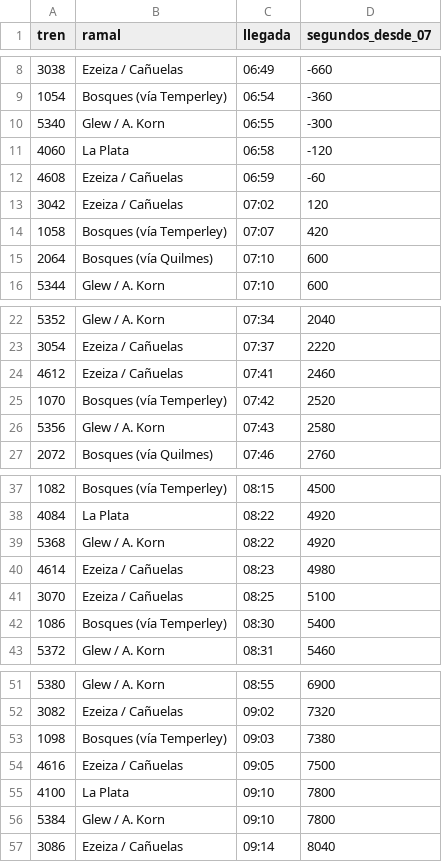
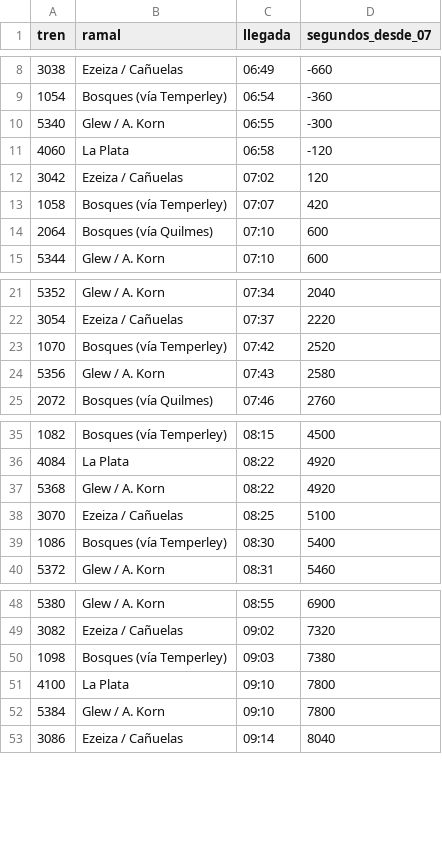
Before and after one commit to JuanBonadeo/utn_brain, a CSV file: materias/SIM/entregables/TPI/subte/datos/arribos_roca_constitucion_habiles.csv, drawn as a sheet; only a part is shown, gaps mark what is left out.

```diff
--- a/materias/SIM/entregables/TPI/subte/datos/arribos_roca_constitucion_habiles.csv
+++ b/materias/SIM/entregables/TPI/subte/datos/arribos_roca_constitucion_habiles.csv
@@ -11,3 +11,2 @@ tren;ramal;llegada;segundos_desde_07
 4060;La Plata;06:58;-120
-4608;Ezeiza / Cañuelas;06:59;-60
 3042;Ezeiza / Cañuelas;07:02;120
@@ -23,3 +22,2 @@ tren;ramal;llegada;segundos_desde_07
 3054;Ezeiza / Cañuelas;07:37;2220
-4612;Ezeiza / Cañuelas;07:41;2460
 1070;Bosques (vía Temperley);07:42;2520
@@ -39,3 +37,2 @@ tren;ramal;llegada;segundos_desde_07
 5368;Glew / A. Korn;08:22;4920
-4614;Ezeiza / Cañuelas;08:23;4980
 3070;Ezeiza / Cañuelas;08:25;5100
@@ -53,3 +50,2 @@ tren;ramal;llegada;segundos_desde_07
 1098;Bosques (vía Temperley);09:03;7380
-4616;Ezeiza / Cañuelas;09:05;7500
 4100;La Plata;09:10;7800
```
Also changed, not shown: 2 other files.
